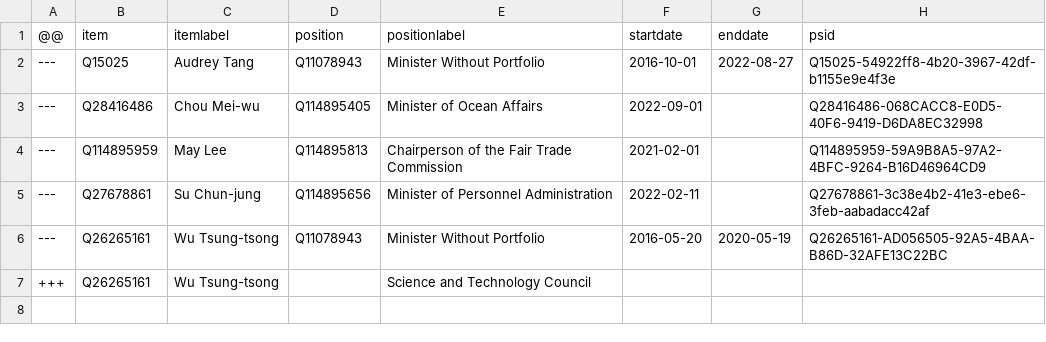
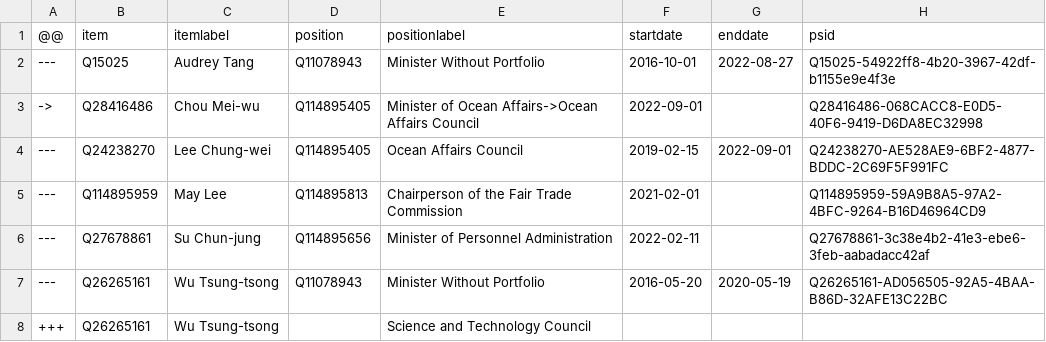
Before and after one commit to every-politician-scrapers/taiwan, a CSV file: sources/cabinet/2019-su-2-enwiki/diff.csv, drawn as a sheet.

Commit message:
Compare external sources to Wikidata

```diff
--- a/sources/cabinet/2019-su-2-enwiki/diff.csv
+++ b/sources/cabinet/2019-su-2-enwiki/diff.csv
@@ -2,3 +2,4 @@
 ---,Q15025,Audrey Tang,Q11078943,Minister Without Portfolio,2016-10-01,2022-08-27,Q15025-54922ff8-4b20-3967-42df-b1155e9e4f3e
----,Q28416486,Chou Mei-wu,Q114895405,Minister of Ocean Affairs,2022-09-01,,Q28416486-068CACC8-E0D5-40F6-9419-D6DA8EC32998
+->,Q28416486,Chou Mei-wu,Q114895405,Minister of Ocean Affairs->Ocean Affairs Council,2022-09-01,,Q28416486-068CACC8-E0D5-40F6-9419-D6DA8EC32998
+---,Q24238270,Lee Chung-wei,Q114895405,Ocean Affairs Council,2019-02-15,2022-09-01,Q24238270-AE528AE9-6BF2-4877-BDDC-2C69F5F991FC
 ---,Q114895959,May Lee,Q114895813,Chairperson of the Fair Trade Commission,2021-02-01,,Q114895959-59A9B8A5-97A2-4BFC-9264-B16D46964CD9
```
Also changed, not shown: sources/cabinet/2019-su-2-enwiki/scraped.csv.
